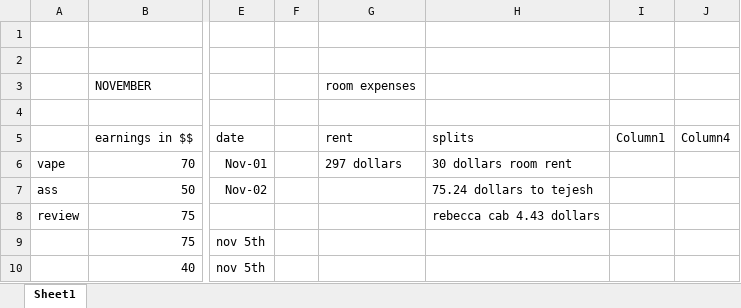
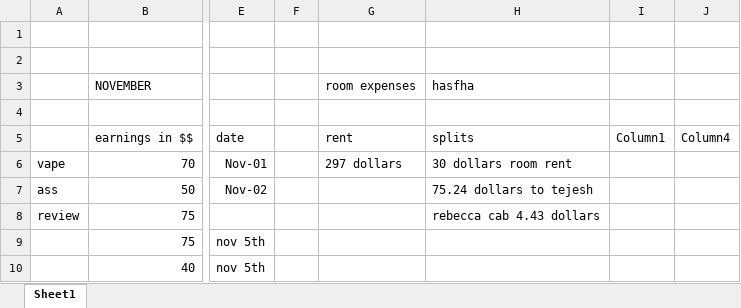
Before and after one commit to gnevercodes/blah, an Excel workbook: NOvember .xlsx, sheet Sheet1, drawn as a sheet; only a part is shown, gaps mark what is left out; values as stored, in another font and other column widths than the file's, no borders; table styles not drawn; the diff names each change by its address in the sheet, - before the commit and + after, or states it on an @@ line.

```diff
--- a/NOvember .xlsx (sheet Sheet1)
+++ b/NOvember .xlsx (sheet Sheet1)
-H3: (empty)
+H3: hasfha
```
Also changed, not shown: 2 other files.
